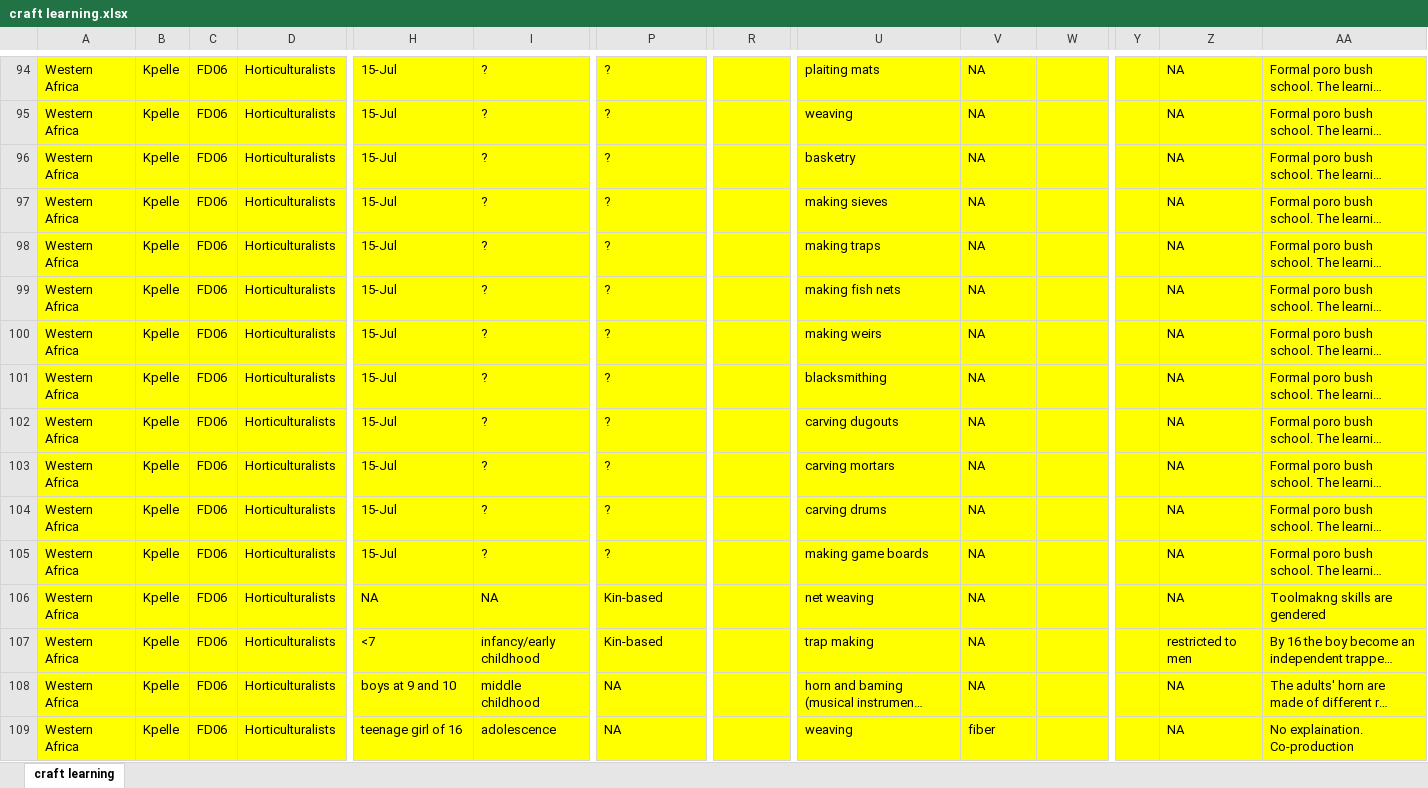
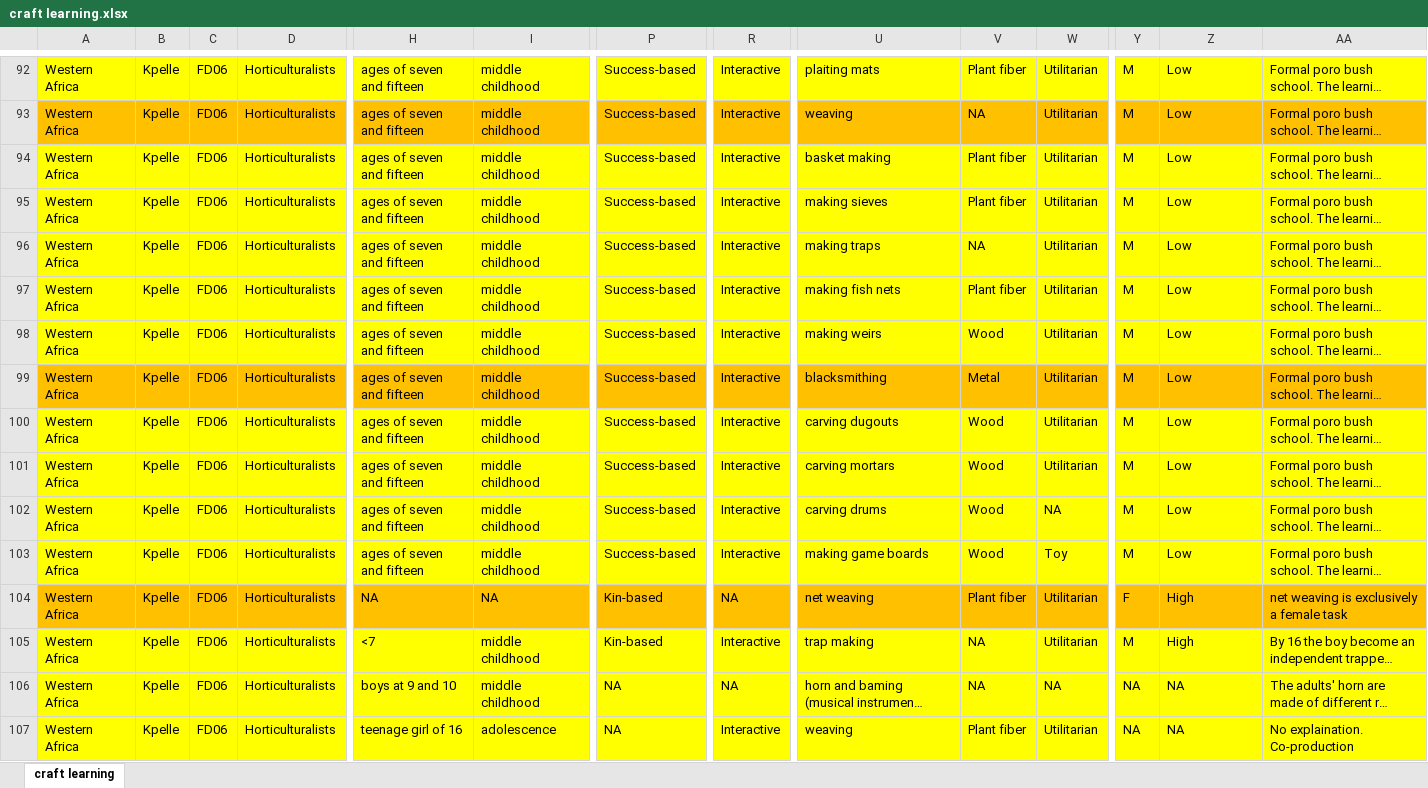
Before and after one commit to Raylc/HRAF-2022, an Excel workbook: Data/craft learning.xlsx, sheet craft learning, drawn as a sheet; only a part is shown, gaps mark what is left out; long unchanged cells end in …; values as stored, in another font and other column widths than the file's, no borders; addresses are those after the commit; the diff covers the shown part only; the diff names each change by its address in the sheet, - before the commit and + after, or states it on an @@ line.

```diff
--- a/Data/craft learning.xlsx (sheet craft learning)
+++ b/Data/craft learning.xlsx (sheet craft learning)
-H92:H103: 15-Jul
+H92:H103: ages of seven and fifteen
-I92:I103: ?
+I92:I103: middle childhood
-P92:P103: ?
+P92:P103: Success-based
-R92:R103: (empty)
+R92:R103: Interactive
-V92: NA
+V92: Plant fiber
-W92:W101: (empty)
+W92:W101: Utilitarian
-Y92:Y103: (empty)
+Y92:Y103: M
-Z92:Z103: NA
+Z92:Z103: Low
-A93:AA93 fill: #FFFF00
+A93:AA93 fill: #FFC000
-U94: basketry
+U94: basket making
-V94:V95: NA
+V94:V95: Plant fiber
-V97: NA
+V97: Plant fiber
-V98: NA
+V98: Wood
-A99:AA99 fill: #FFFF00
+A99:AA99 fill: #FFC000
-V99: NA
+V99: Metal
-V100:V103: NA
+V100:V103: Wood
-W102: (empty)
+W102: NA
-W103: (empty)
+W103: Toy
-A104:AA104 fill: #FFFF00
+A104:AA104 fill: #FFC000
-R104: (empty)
+R104: NA
-V104: NA
+V104: Plant fiber
-W104:W105: (empty)
+W104:W105: Utilitarian
-Y104: (empty)
+Y104: F
-Z104: NA
+Z104: High
-AA104: Toolmakng skills are gendered
+AA104: net weaving is exclusively a female task
-I105: infancy/early childhood
+I105: middle childhood
-R105: (empty)
+R105: Interactive
-Y105: (empty)
+Y105: M
-Z105: restricted to men
+Z105: High
-R106: (empty)
+R106: NA
-W106: (empty)
+W106: NA
-Y106:Y107: (empty)
+Y106:Y107: NA
-R107: (empty)
+R107: Interactive
-V107: fiber
+V107: Plant fiber
-W107: (empty)
+W107: Utilitarian
```
Also changed, not shown: 1 added row, 3 removed rows, 226 edited cells and cell formats elsewhere in this sheet, 1 other file.
